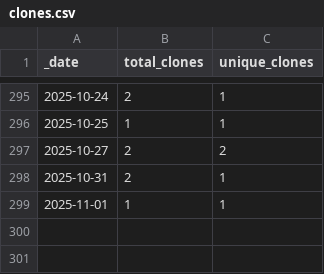
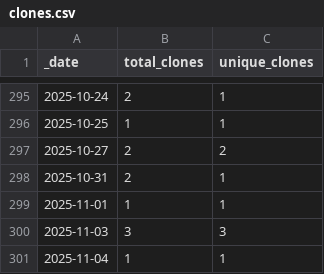
Before and after one commit to roberts-farm-of-ideas/template, a CSV file: traffic/clones.csv, drawn as a sheet; only a part is shown, gaps mark what is left out.

Commit message:
GitHub traffic

```diff
--- a/traffic/clones.csv
+++ b/traffic/clones.csv
@@ -299 +299,3 @@ _date,total_clones,unique_clones
 2025-11-01,1,1
+2025-11-03,3,3
+2025-11-04,1,1
```
Also changed, not shown: 1 other file.
